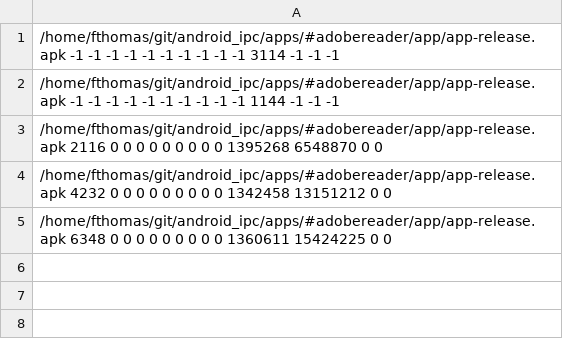
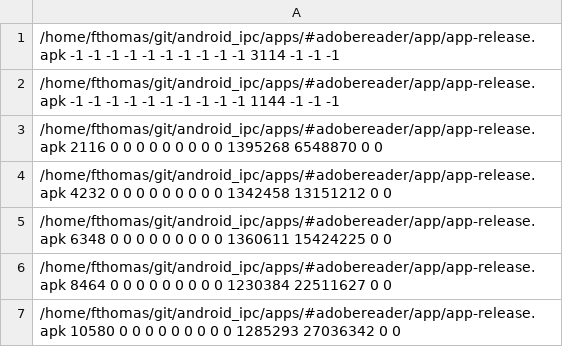
Before and after one commit to fthomas-de/android_ipc, a CSV file: apps/#adobereader/dare_output/stats.csv, drawn as a sheet.

```diff
--- a/apps/#adobereader/dare_output/stats.csv
+++ b/apps/#adobereader/dare_output/stats.csv
@@ -5 +5,3 @@
 /home/fthomas/git/android_ipc/apps/#adobereader/app/app-release.apk 6348 0 0 0 0 0 0 0 0 0 1360611 15424225 0 0
+/home/fthomas/git/android_ipc/apps/#adobereader/app/app-release.apk 8464 0 0 0 0 0 0 0 0 0 1230384 22511627 0 0
+/home/fthomas/git/android_ipc/apps/#adobereader/app/app-release.apk 10580 0 0 0 0 0 0 0 0 0 1285293 27036342 0 0
```
Also changed, not shown: apps/##paypal/dare_output/stats.csv, apps/##securesms/dare_output/stats.csv, 31 other files.
